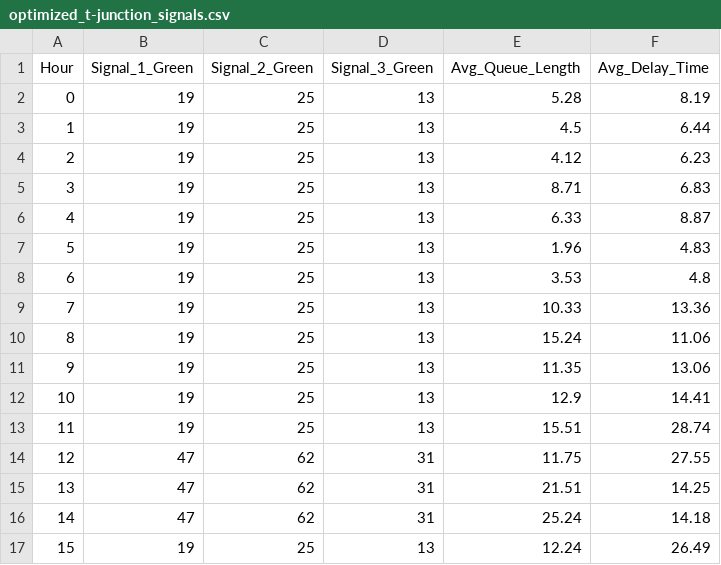
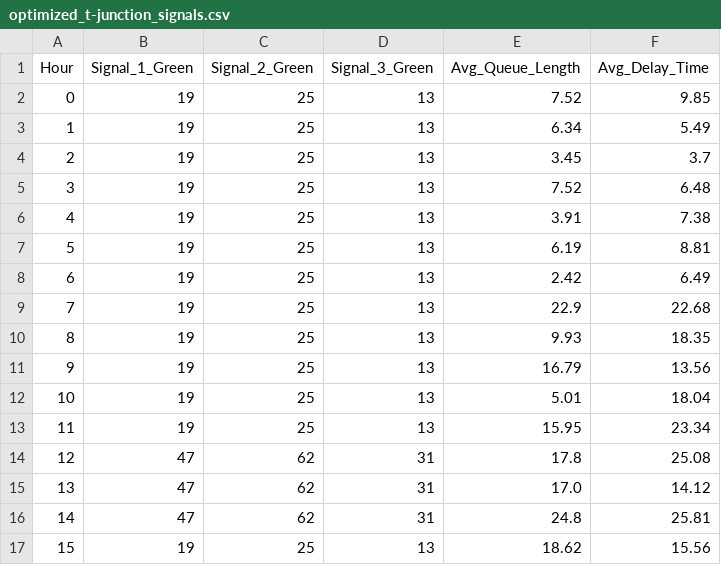
Before and after one commit to harshdeshmukh21/Optimizing-Traffic-Signal-Intersections, a CSV file: optimized_t-junction_signals.csv, drawn as a sheet; only a part is shown; the diff covers the shown part only.

```diff
--- a/optimized_t-junction_signals.csv
+++ b/optimized_t-junction_signals.csv
@@ -1,17 +1,17 @@
 Hour,Signal_1_Green,Signal_2_Green,Signal_3_Green,Avg_Queue_Length,Avg_Delay_Time
-0,19,25,13,5.28,8.19
-1,19,25,13,4.5,6.44
-2,19,25,13,4.12,6.23
-3,19,25,13,8.71,6.83
-4,19,25,13,6.33,8.87
-5,19,25,13,1.96,4.83
-6,19,25,13,3.53,4.8
-7,19,25,13,10.33,13.36
-8,19,25,13,15.24,11.06
-9,19,25,13,11.35,13.06
-10,19,25,13,12.9,14.41
-11,19,25,13,15.51,28.74
-12,47,62,31,11.75,27.55
-13,47,62,31,21.51,14.25
-14,47,62,31,25.24,14.18
-15,19,25,13,12.24,26.49
+0,19,25,13,7.52,9.85
+1,19,25,13,6.34,5.49
+2,19,25,13,3.45,3.7
+3,19,25,13,7.52,6.48
+4,19,25,13,3.91,7.38
+5,19,25,13,6.19,8.81
+6,19,25,13,2.42,6.49
+7,19,25,13,22.9,22.68
+8,19,25,13,9.93,18.35
+9,19,25,13,16.79,13.56
+10,19,25,13,5.01,18.04
+11,19,25,13,15.95,23.34
+12,47,62,31,17.8,25.08
+13,47,62,31,17.0,14.12
+14,47,62,31,24.8,25.81
+15,19,25,13,18.62,15.56
```
Also changed, not shown: 16 edited cells elsewhere in this file, 2 other files.
